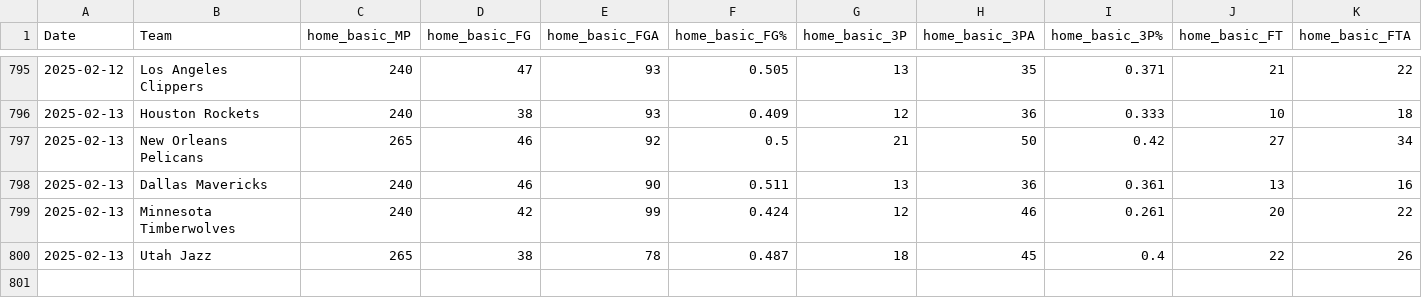
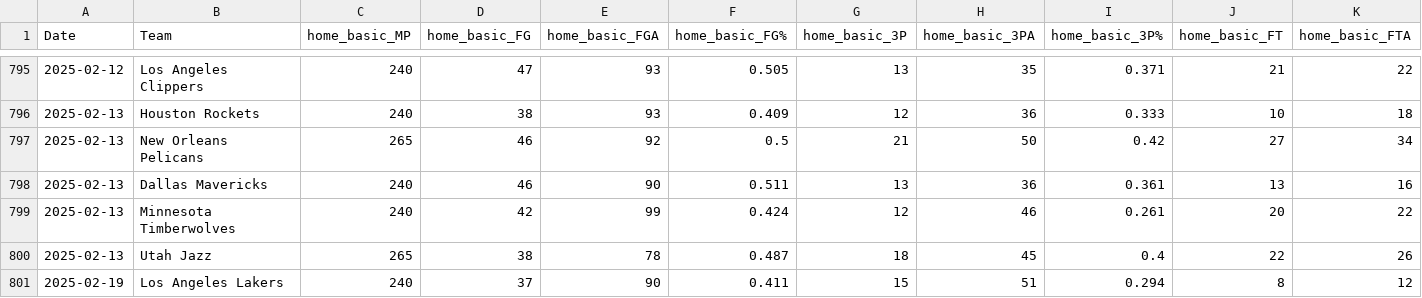
Before and after one commit to wmjs/nba-predictor, a CSV file: nba_data/home_games_stats.csv, drawn as a sheet; only a part is shown, gaps mark what is left out; rows hold the shown columns only; the diff names each change by its address in the sheet, - before the commit and + after, or states it on an @@ line.

```diff
--- a/nba_data/home_games_stats.csv
+++ b/nba_data/home_games_stats.csv
+row 801: 2025-02-19 | Los Angeles Lakers | 240 | 37 | 90 | 0.411 | 15 | 51 | 0.294 | 8 | 12
```
Also changed, not shown: nba_data/all_team_stats.csv, nba_data/away_games_stats.csv, 6 other files.
